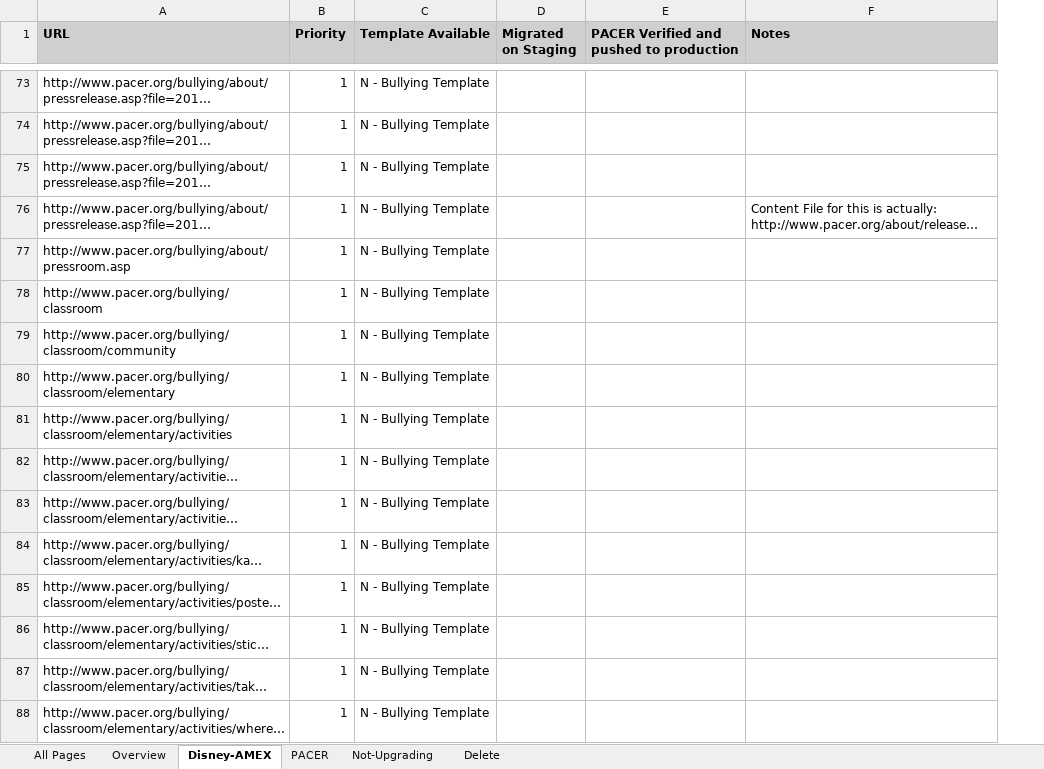
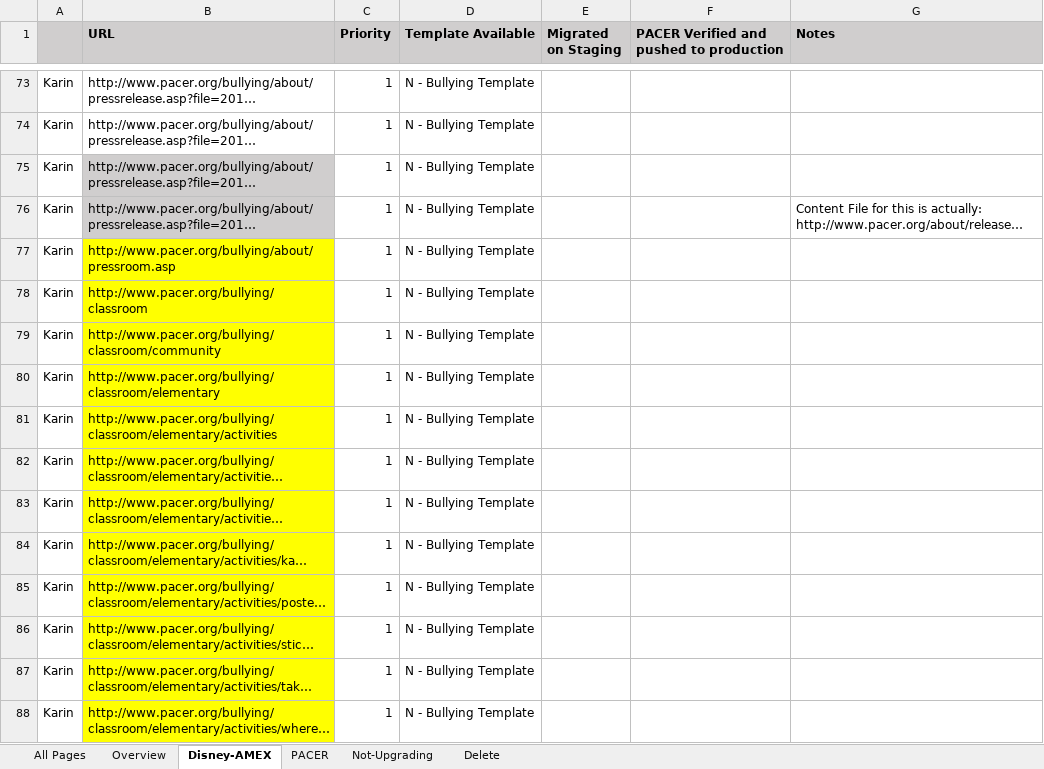
Before and after one commit to PacerAmexDisney/Documentation, an Excel workbook: Mobile-Friendly-Site-Upgrade-Page-Index.xlsx, sheet Disney-AMEX, drawn as a sheet; only a part is shown, gaps mark what is left out; long unchanged cells end in …; values as stored, in another font and other column widths than the file's, no borders; addresses are those after the commit; the diff covers the shown part only; the diff names each change by its address in the sheet, - before the commit and + after, or states it on an @@ line.

Commit message:
adding delegation of pages to excel spreadsheet

```diff
--- a/Mobile-Friendly-Site-Upgrade-Page-Index.xlsx (sheet Disney-AMEX)
+++ b/Mobile-Friendly-Site-Upgrade-Page-Index.xlsx (sheet Disney-AMEX)
+column A, rows 73-88: all Karin
-B75:B76 fill: none
+B75:B76 fill: #D0CECE
-B77:B88 fill: none
+B77:B88 fill: #FFFF00
```
Also changed, not shown: cell formats elsewhere in this sheet.
